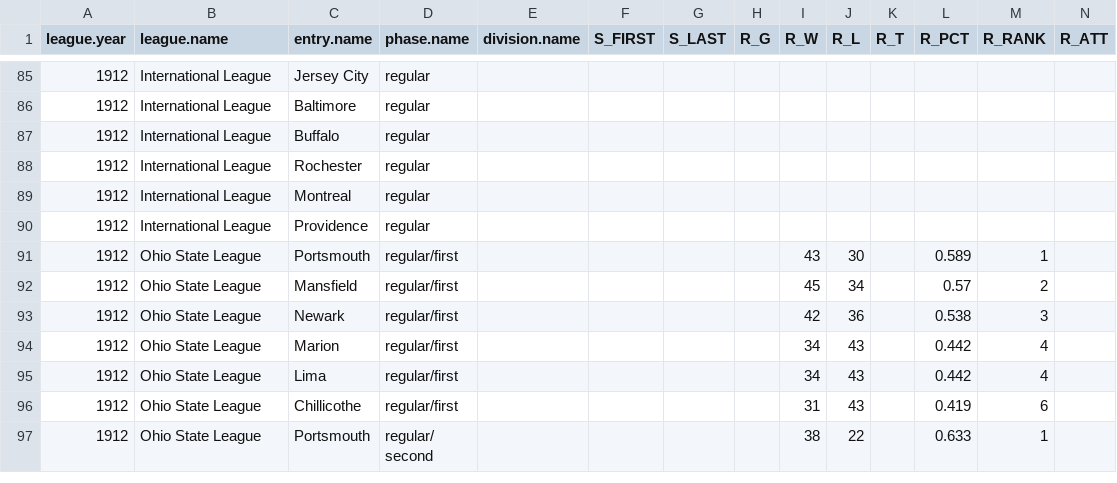
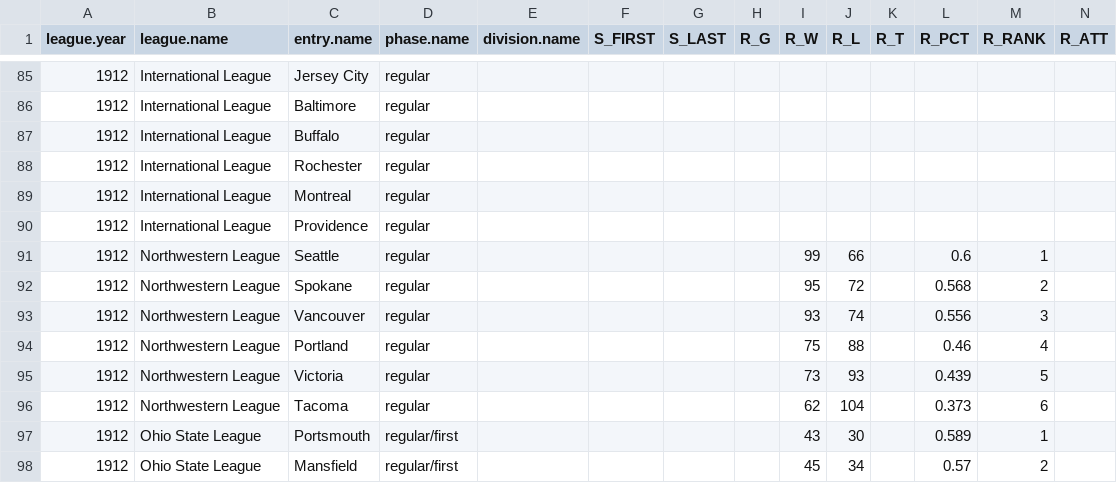
Before and after one commit to doc22940/minoraverages, a CSV file: processed/1913Reach/playing_team.csv, drawn as a sheet; only a part is shown, gaps mark what is left out; the shorter side is filled out with more unchanged rows; rows hold the shown columns only; the diff names each change by its address in the sheet, - before the commit and + after, or states it on an @@ line.

Commit message:
Added 1912 Northwestern League from 1913 Reach Guide by Mark Williamson.

```diff
--- a/processed/1913Reach/playing_team.csv
+++ b/processed/1913Reach/playing_team.csv
+row 91: 1912 | Northwestern League | Seattle | regular |  |  |  |  | 99 | 66 |  | 0.6 | 1
+row 92: 1912 | Northwestern League | Spokane | regular |  |  |  |  | 95 | 72 |  | 0.568 | 2
+row 93: 1912 | Northwestern League | Vancouver | regular |  |  |  |  | 93 | 74 |  | 0.556 | 3
+row 94: 1912 | Northwestern League | Portland | regular |  |  |  |  | 75 | 88 |  | 0.46 | 4
+row 95: 1912 | Northwestern League | Victoria | regular |  |  |  |  | 73 | 93 |  | 0.439 | 5
+row 96: 1912 | Northwestern League | Tacoma | regular |  |  |  |  | 62 | 104 |  | 0.373 | 6
```
Also changed, not shown: 2 other files.
